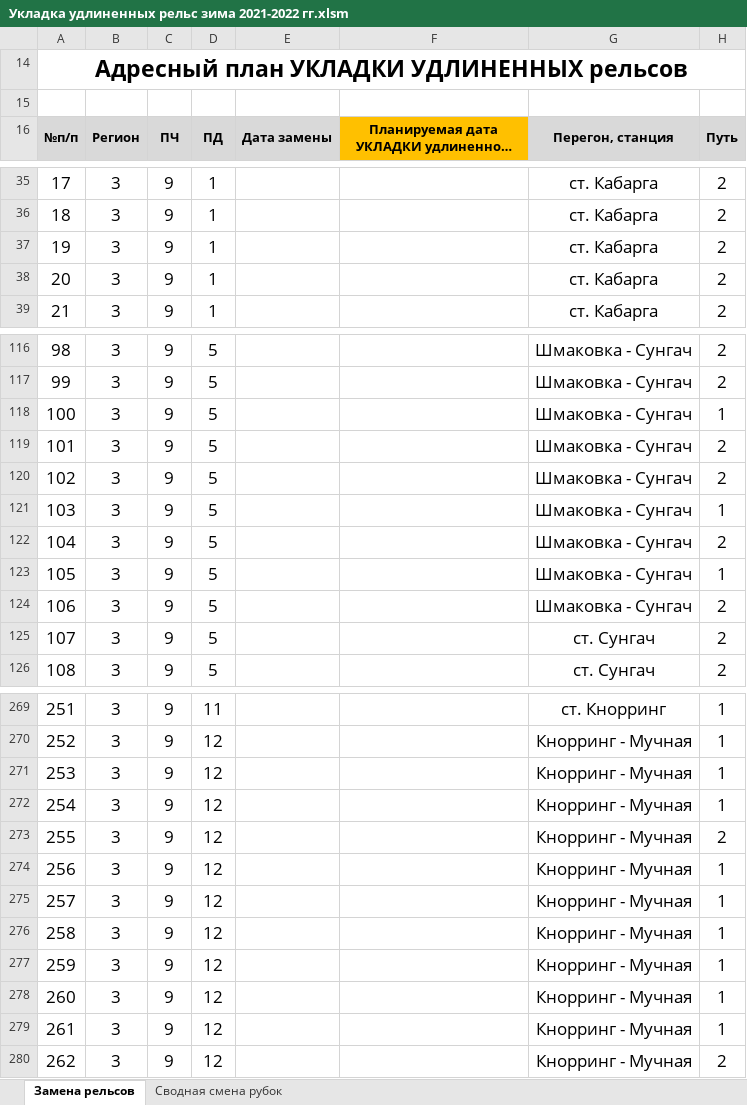
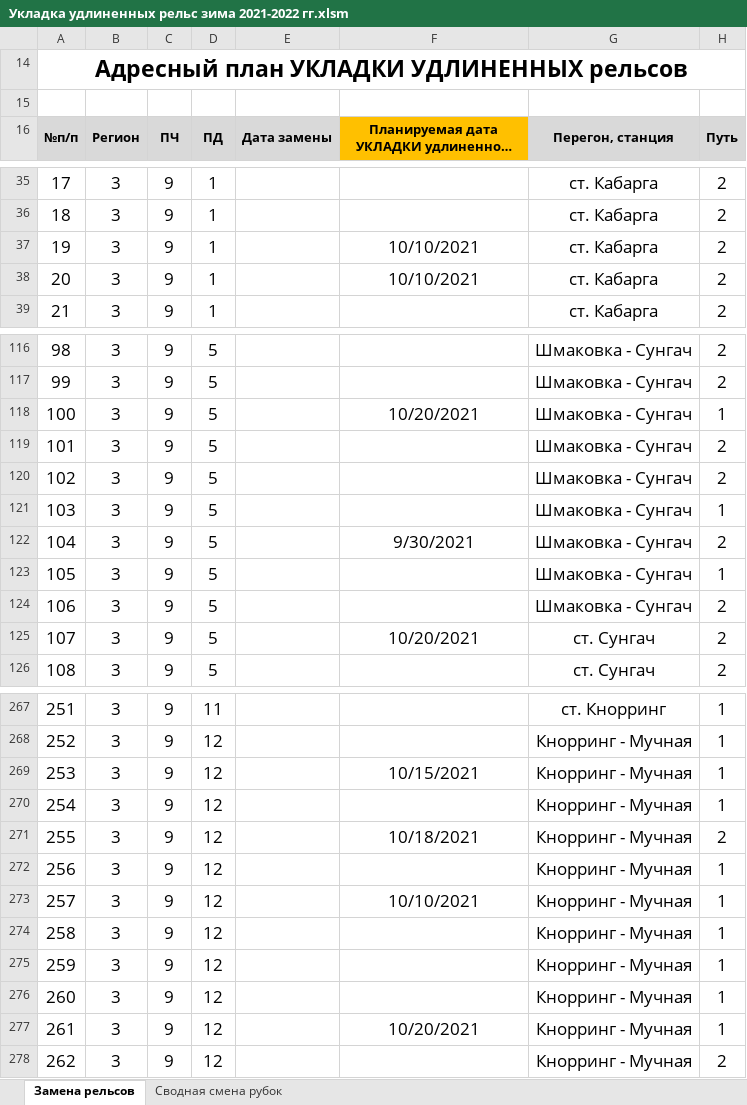
Before and after one commit to wuller1/welded_rails_excel, an Excel workbook: Укладка удлиненных рельс зима 2021-2022 гг.xlsm, sheet Замена рельсов, drawn as a sheet; only a part is shown, gaps mark what is left out; long unchanged cells end in …; values as stored, in another font and other column widths than the file's, no borders; addresses are those after the commit; the diff covers the shown part only; the diff names each change by its address in the sheet, - before the commit and + after, or states it on an @@ line.

```diff
--- a/Укладка удлиненных рельс зима 2021-2022 гг.xlsm (sheet Замена рельсов)
+++ b/Укладка удлиненных рельс зима 2021-2022 гг.xlsm (sheet Замена рельсов)
-F37:F38: (empty)
+F37:F38: 10/10/2021
-F118: (empty)
+F118: 10/20/2021
-F122: (empty)
+F122: 9/30/2021
-F125: (empty)
+F125: 10/20/2021
-F269: (empty)
+F269: 10/15/2021
-F271: (empty)
+F271: 10/18/2021
-F273: (empty)
+F273: 10/10/2021
-F277: (empty)
+F277: 10/20/2021
```
Also changed, not shown: 2 added rows, 3 removed rows and 30 edited cells elsewhere in this sheet, formulas that keep their value.
